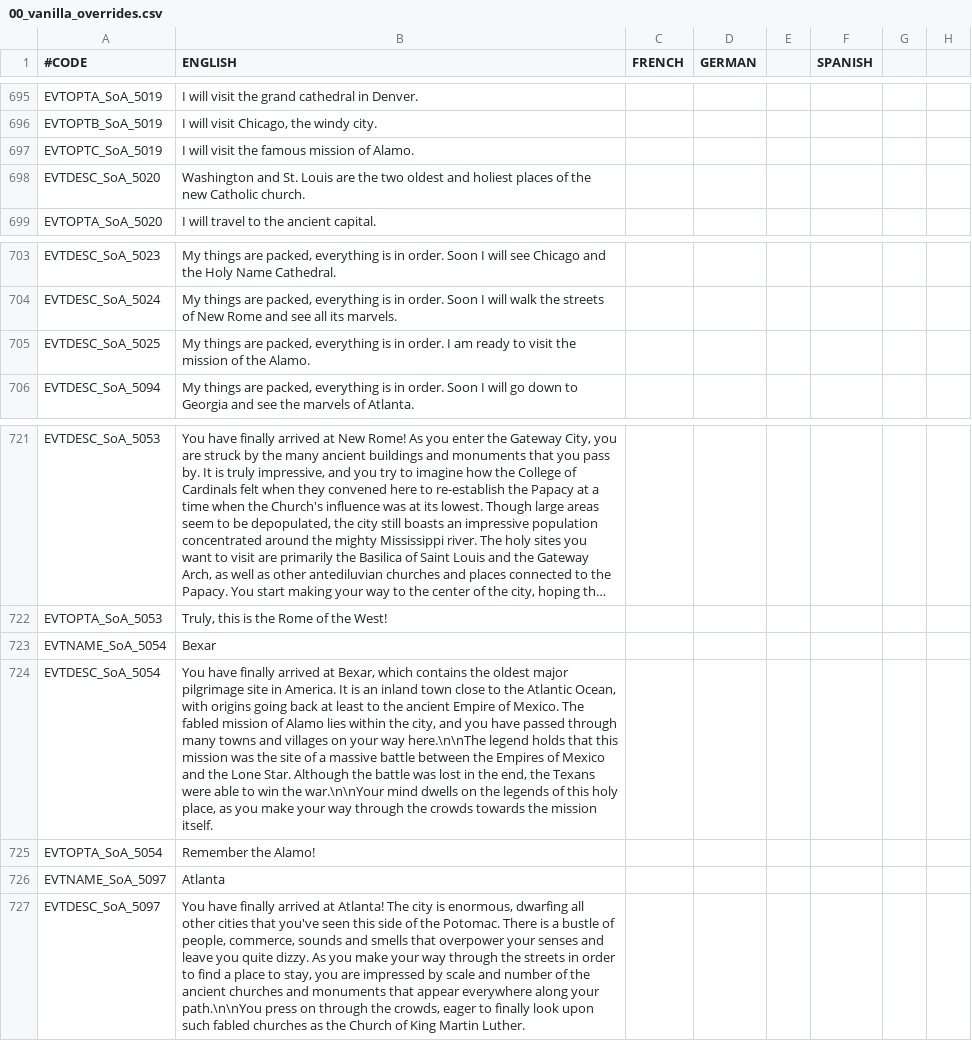
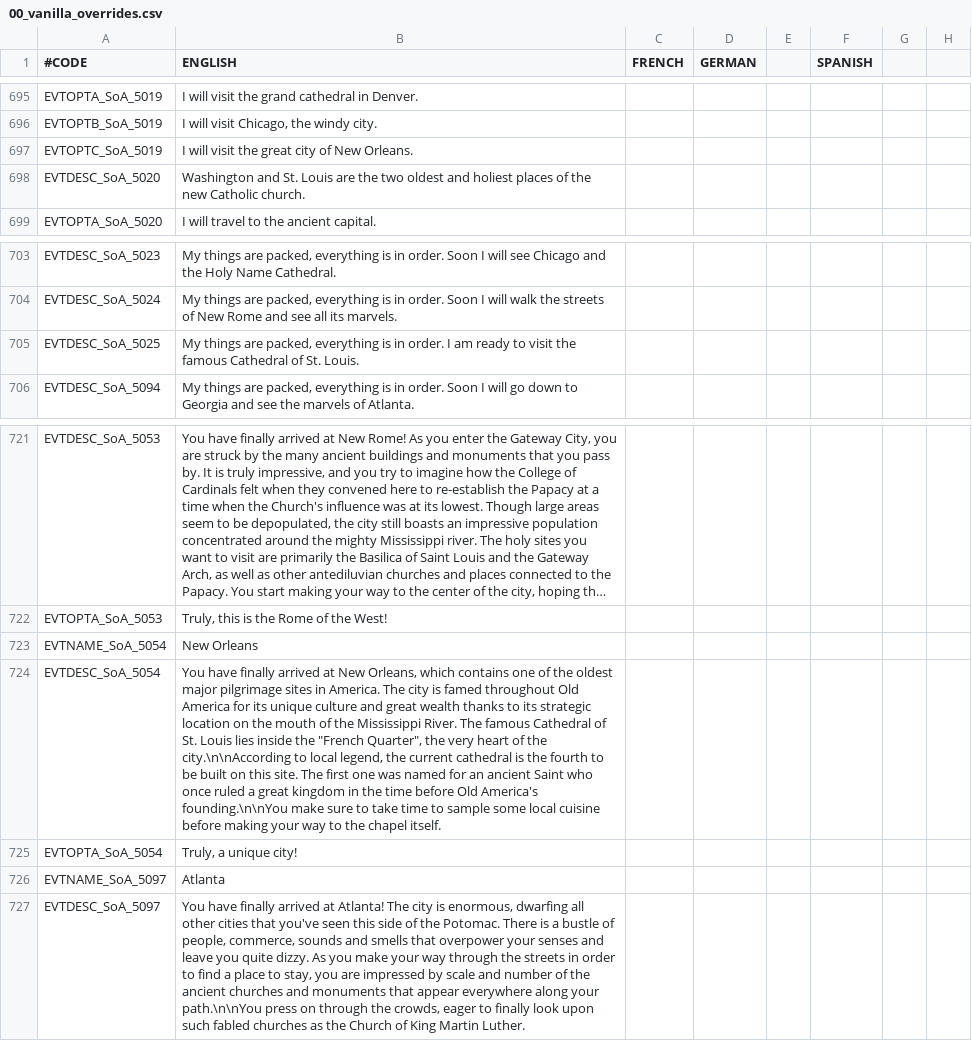
Before and after one commit to Ofaloaf/postapoc, a CSV file: After the End Fan Fork/localisation/00_vanilla_overrides.csv, drawn as a sheet; only a part is shown, gaps mark what is left out; long unchanged cells end in …; the diff names each change by its address in the sheet, - before the commit and + after, or states it on an @@ line.

Commit message:
eliminated Claude once and for all, changed the pilgrimage destination for Catholics

```diff
--- a/After the End Fan Fork/localisation/00_vanilla_overrides.csv
+++ b/After the End Fan Fork/localisation/00_vanilla_overrides.csv
-B697 (ENGLISH): I will visit the famous mission of Alamo.
+B697 (ENGLISH): I will visit the great city of New Orleans.
-B705 (ENGLISH): …visit the mission of the Alamo.
+B705 (ENGLISH): …visit the famous Cathedral of St. Louis.
-B723 (ENGLISH): Bexar
+B723 (ENGLISH): New Orleans
-B724 (ENGLISH): …arrived at Bexar, which contains the oldest major pilgrimage site in America. It is an inland town close to the Atlantic Ocean, with origins going back at least to the ancient Empire of Mexico. The fabled mission of Alamo lies within the city, and you have passed through many towns and villages on your way here.\n\nThe legend holds that this mission was the site of a massive battle between the Empires of Mexico and the Lone Star. Although the battle was lost in the end, the Texans were able to win the war.\n\nYour mind dwells on the legends of this holy place, as you make your way through the crowds towards the mission itself.
+B724 (ENGLISH): …arrived at New Orleans, which contains one of the oldest major pilgrimage sites in America. The city is famed throughout Old America for its unique culture and great wealth thanks to its strategic location on the mouth of the Mississippi River. The famous Cathedral of St. Louis lies inside the "French Quarter", the very heart of the city.\n\nAccording to local legend, the current cathedral is the fourth to be built on this site. The first one was named for an ancient Saint who once ruled a great kingdom in the time before Old America's founding.\n\nYou make sure to take time to sample some local cuisine before making your way to the chapel itself.
-B725 (ENGLISH): Remember the Alamo!
+B725 (ENGLISH): Truly, a unique city!
```
Also changed, not shown: 3 other files.
